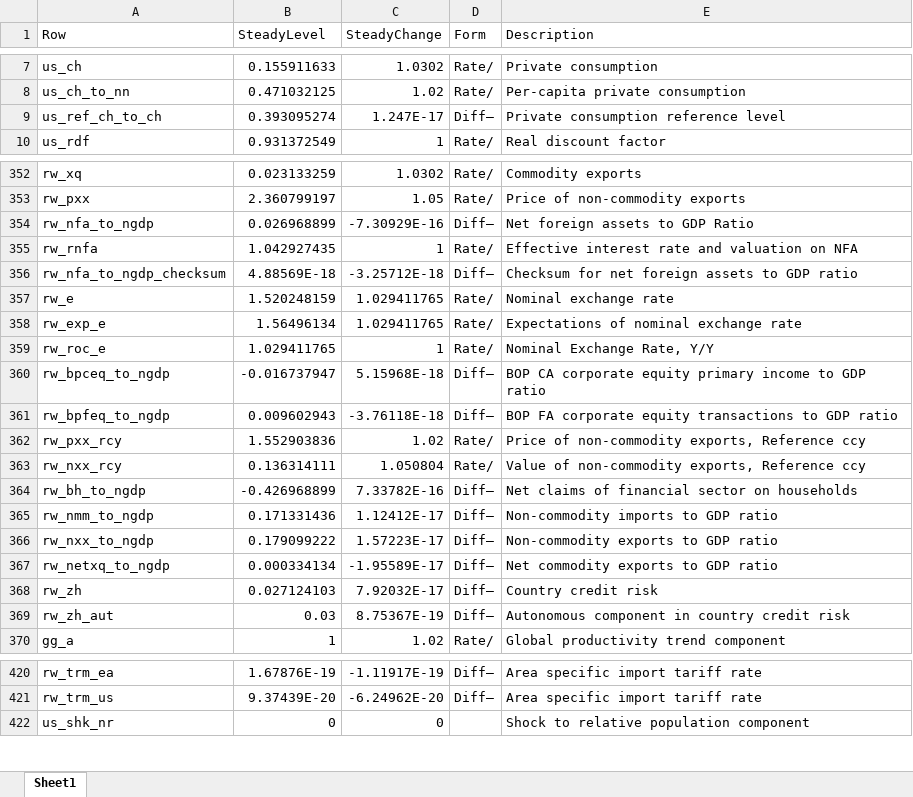
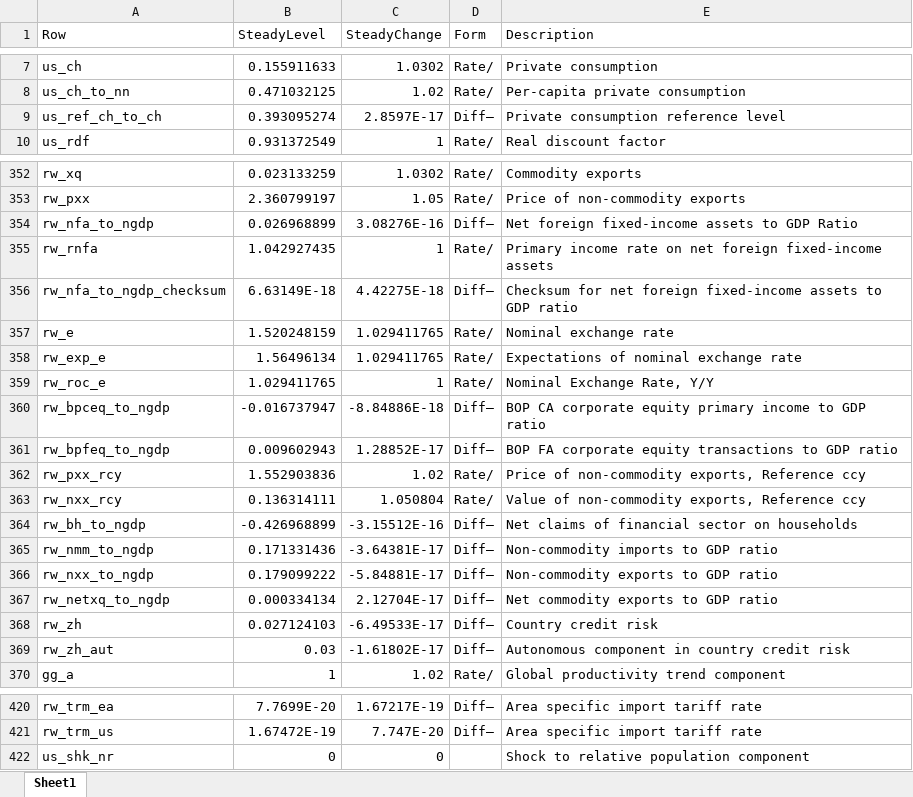
Before and after one commit to igpmn/gees, an Excel workbook: +model/+global4A/steady.xlsx, sheet Sheet1, drawn as a sheet; only a part is shown, gaps mark what is left out; values as stored, in another font and other column widths than the file's, no borders; the diff covers the shown part only; the diff names each change by its address in the sheet, - before the commit and + after, or states it on an @@ line.

Commit message:
Added primary income on equity in md

```diff
--- a/+model/+global4A/steady.xlsx (sheet Sheet1)
+++ b/+model/+global4A/steady.xlsx (sheet Sheet1)
-C9 (SteadyChange): 1.247E-17
+C9 (SteadyChange): 2.8597E-17
-C354 (SteadyChange): -7.30929E-16
+C354 (SteadyChange): 3.08276E-16
-E354 (Description): Net foreign assets to GDP Ratio
+E354 (Description): Net foreign fixed-income assets to GDP Ratio
-E355 (Description): Effective interest rate and valuation on NFA
+E355 (Description): Primary income rate on net foreign fixed-income assets
-B356 (SteadyLevel): 4.88569E-18
+B356 (SteadyLevel): 6.63149E-18
-C356 (SteadyChange): -3.25712E-18
+C356 (SteadyChange): 4.42275E-18
-E356 (Description): …net foreign assets to…
+E356 (Description): …net foreign fixed-income assets to…
-C360 (SteadyChange): 5.15968E-18
+C360 (SteadyChange): -8.84886E-18
-C361 (SteadyChange): -3.76118E-18
+C361 (SteadyChange): 1.28852E-17
-C364 (SteadyChange): 7.33782E-16
+C364 (SteadyChange): -3.15512E-16
-C365 (SteadyChange): 1.12412E-17
+C365 (SteadyChange): -3.64381E-17
-C366 (SteadyChange): 1.57223E-17
+C366 (SteadyChange): -5.84881E-17
-C367 (SteadyChange): -1.95589E-17
+C367 (SteadyChange): 2.12704E-17
-C368 (SteadyChange): 7.92032E-17
+C368 (SteadyChange): -6.49533E-17
-C369 (SteadyChange): 8.75367E-19
+C369 (SteadyChange): -1.61802E-17
-B420 (SteadyLevel): 1.67876E-19
+B420 (SteadyLevel): 7.7699E-20
-C420 (SteadyChange): -1.11917E-19
+C420 (SteadyChange): 1.67217E-19
-B421 (SteadyLevel): 9.37439E-20
+B421 (SteadyLevel): 1.67472E-19
-C421 (SteadyChange): -6.24962E-20
+C421 (SteadyChange): 7.747E-20
```
Also changed, not shown: 110 edited cells elsewhere in this sheet, +model/+autarky/steady.xlsx, +model/+symmetric2A/steady.xlsx, 7 other files.
